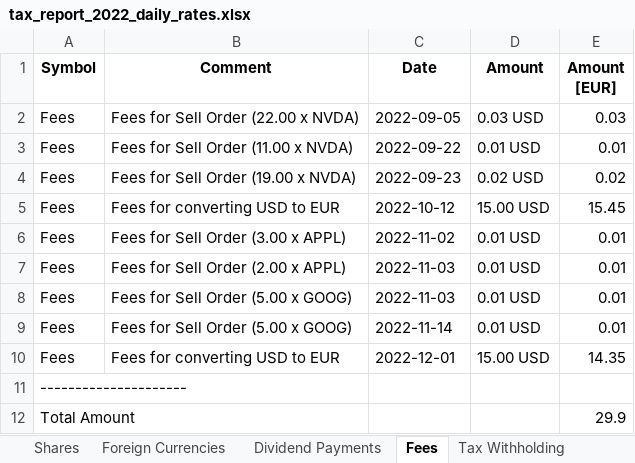
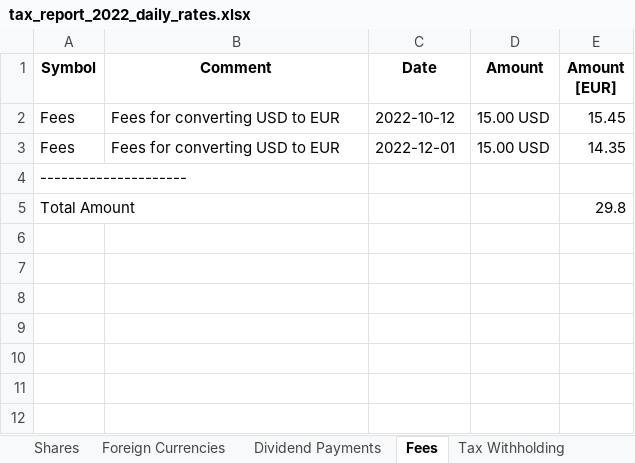
Before and after one commit to stadlmax/pyFIFOtax, an Excel workbook: example/tax_report_2022_daily_rates.xlsx, sheet Fees, drawn as a sheet; values as stored, in another font and other column widths than the file's, no borders; removed rows and columns are numbered as before the commit, all else as after; the diff names each change by its address in the sheet, - before the commit and + after, or states it on an @@ line.

```diff
--- a/example/tax_report_2022_daily_rates.xlsx (sheet Fees)
+++ b/example/tax_report_2022_daily_rates.xlsx (sheet Fees)
-row 2: Fees | Fees for Sell Order (22.00 x NVDA) | 2022-09-05 | 0.03 USD | 0.03
-row 3: Fees | Fees for Sell Order (11.00 x NVDA) | 2022-09-22 | 0.01 USD | 0.01
-row 4: Fees | Fees for Sell Order (19.00 x NVDA) | 2022-09-23 | 0.02 USD | 0.02
-row 6: Fees | Fees for Sell Order (3.00 x APPL) | 2022-11-02 | 0.01 USD | 0.01
-row 7: Fees | Fees for Sell Order (2.00 x APPL) | 2022-11-03 | 0.01 USD | 0.01
-row 8: Fees | Fees for Sell Order (5.00 x GOOG) | 2022-11-03 | 0.01 USD | 0.01
-row 9: Fees | Fees for Sell Order (5.00 x GOOG) | 2022-11-14 | 0.01 USD | 0.01
-E5 (Amount [EUR]): 29.9
+E5 (Amount [EUR]): 29.8
```
Also changed, not shown: sheet Foreign Currencies, sheet Shares, sheet ELSTER - Summary, example/awv_report_2023.xlsx, example/awv_report_2024.xlsx, 9 other files.
